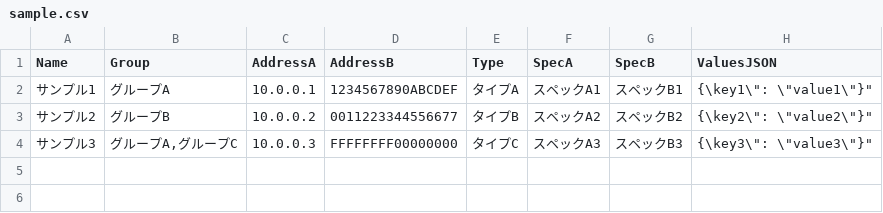
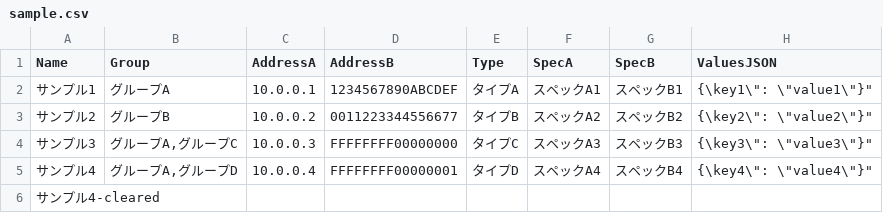
Before and after one commit to pexxad/csv-notion-db-converter, a CSV file: sample.csv, drawn as a sheet; the diff names each change by its address in the sheet, - before the commit and + after, or states it on an @@ line.

```diff
--- a/sample.csv
+++ b/sample.csv
+row 5: サンプル4 | グループA,グループD | 10.0.0.4 | FFFFFFFF00000001 | タイプD | スペックA4 | スペックB4 | {\key4\": \"value4\"}"
+row 6: サンプル4-cleared
```
Also changed, not shown: 1 other file.
